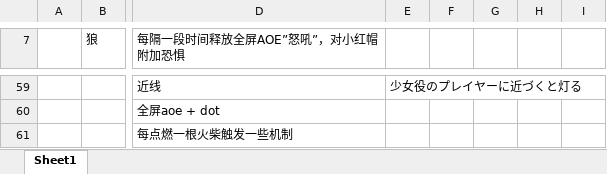
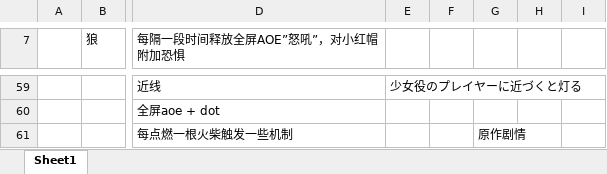
Before and after one commit to tufuchipaji/Tiera, an Excel workbook: 草稿/人偶剧场re 草稿.xlsx, sheet Sheet1, drawn as a sheet; only a part is shown, gaps mark what is left out; values as stored, in another font and other column widths than the file's, no borders; charts and pictures not drawn; the diff names each change by its address in the sheet, - before the commit and + after, or states it on an @@ line.

Commit message:
小修改？

```diff
--- a/草稿/人偶剧场re 草稿.xlsx (sheet Sheet1)
+++ b/草稿/人偶剧场re 草稿.xlsx (sheet Sheet1)
-G61: (empty)
+G61: 原作剧情
```
